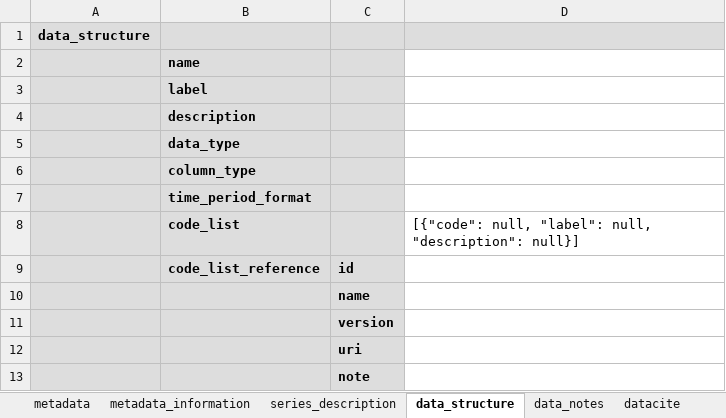
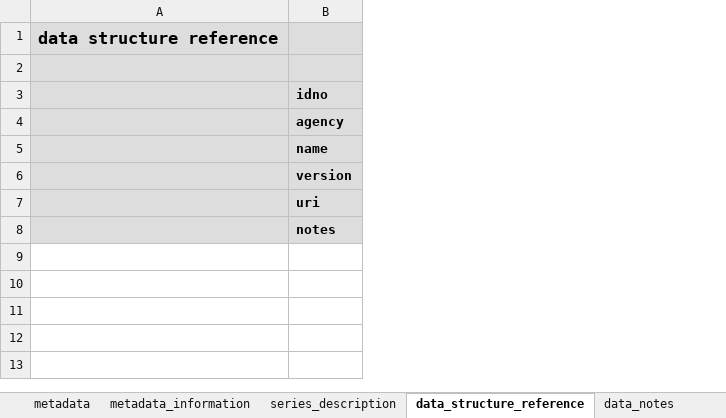
Before and after one commit to worldbank/metadata-schemas, an Excel workbook: excel_sheets/Indicator_metadata.xlsx, sheet data_structure_reference, drawn as a sheet; values as stored, in another font and other column widths than the file's, no borders; removed rows and columns are numbered as before the commit, all else as after; the diff names each change by its address in the sheet, - before the commit and + after, or states it on an @@ line.

```diff
--- a/excel_sheets/Indicator_metadata.xlsx (sheet data_structure_reference)
+++ b/excel_sheets/Indicator_metadata.xlsx (sheet data_structure_reference)
-sheet tab: data_structure
+sheet tab: data_structure_reference
-column A, row 1: data_structure
-column B, rows 2-3: name | label; row 9: code_list_reference
+column A, row 1: data structure reference
-column D, empty
-B3: (empty)
+B3: idno
-row 4:  | description
-row 5:  | data_type
-row 6:  | column_type
-row 7:  | time_period_format
-row 8:  | code_list |  | [{"code": null, "label": null, "description": null}]
-B4: id
+B4: agency
-B8: note
+B8: notes
```
Also changed, not shown: sheet provenance, sheet series_description, sheet datacite, sheet data_notes, sheet metadata, sheet metadata_information, excel_sheets/Document_metadata.xlsx, excel_sheets/Image_metadata.xlsx, 36 other files.
